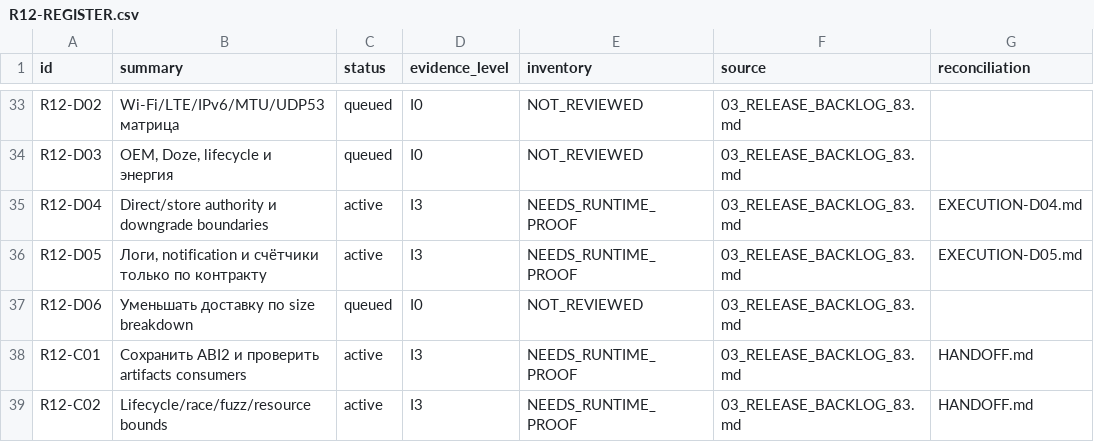
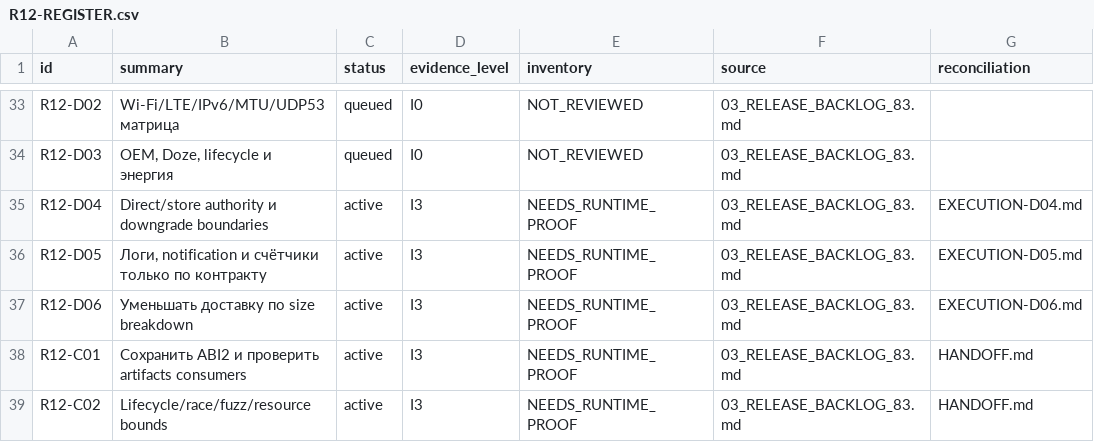
Before and after one commit to Kiwunaka/portal, a CSV file: docs/developer/work-orders/2026-09-05--consolidated-release-and-post12/R12-REGISTER.csv, drawn as a sheet; only a part is shown, gaps mark what is left out.

```diff
--- a/docs/developer/work-orders/2026-09-05--consolidated-release-and-post12/R12-REGISTER.csv
+++ b/docs/developer/work-orders/2026-09-05--consolidated-release-and-post12/R12-REGISTER.csv
@@ -36,3 +36,3 @@ R12-D04,Direct/store authority и downgrade boundaries,active,I3,NEEDS_RUNTIME_P
 R12-D05,"Логи, notification и счётчики только по контракту",active,I3,NEEDS_RUNTIME_PROOF,03_RELEASE_BACKLOG_83.md,EXECUTION-D05.md
-R12-D06,Уменьшать доставку по size breakdown,queued,I0,NOT_REVIEWED,03_RELEASE_BACKLOG_83.md,
+R12-D06,Уменьшать доставку по size breakdown,active,I3,NEEDS_RUNTIME_PROOF,03_RELEASE_BACKLOG_83.md,EXECUTION-D06.md
 R12-C01,Сохранить ABI2 и проверить artifacts consumers,active,I3,NEEDS_RUNTIME_PROOF,03_RELEASE_BACKLOG_83.md,HANDOFF.md
```
Also changed, not shown: 2 other files.
